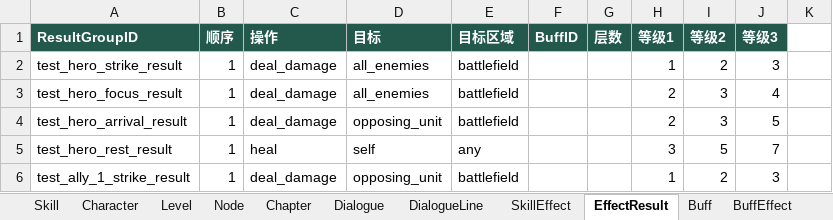
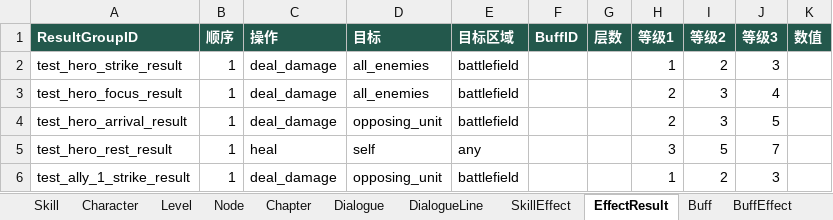
Before and after one commit to magic5sc/SwapHero, an Excel workbook: dist/config/SwapHero.xlsx, sheet EffectResult, drawn as a sheet; only a part is shown; values as stored, in another font and other column widths than the file's, no borders; the diff names each change by its address in the sheet, - before the commit and + after, or states it on an @@ line.

```diff
--- a/dist/config/SwapHero.xlsx (sheet EffectResult)
+++ b/dist/config/SwapHero.xlsx (sheet EffectResult)
-K1: (empty)
+K1: 数值
-K1 fill: none
+K1 fill: #23584C
```
Also changed, not shown: sheet BuffEffect, dist/config/Tutorial.xlsx, 18 other files.
